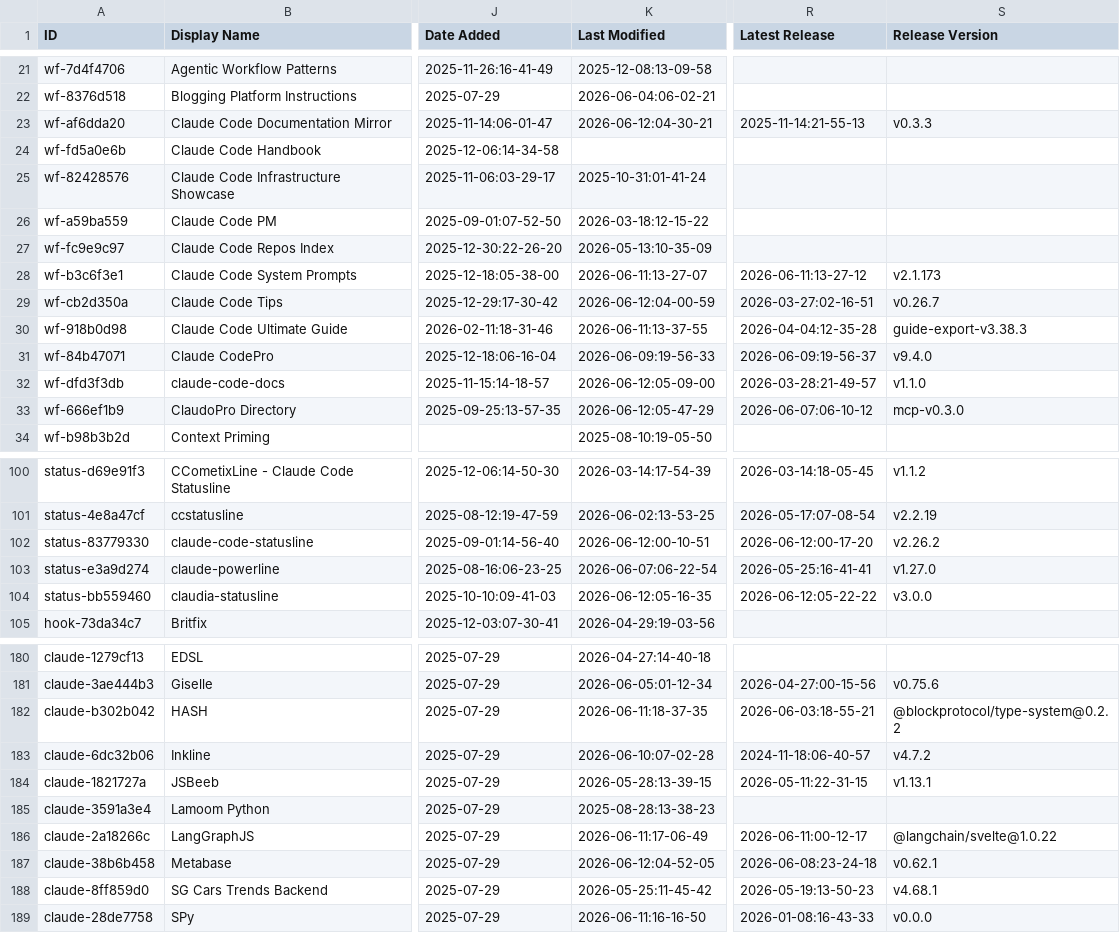
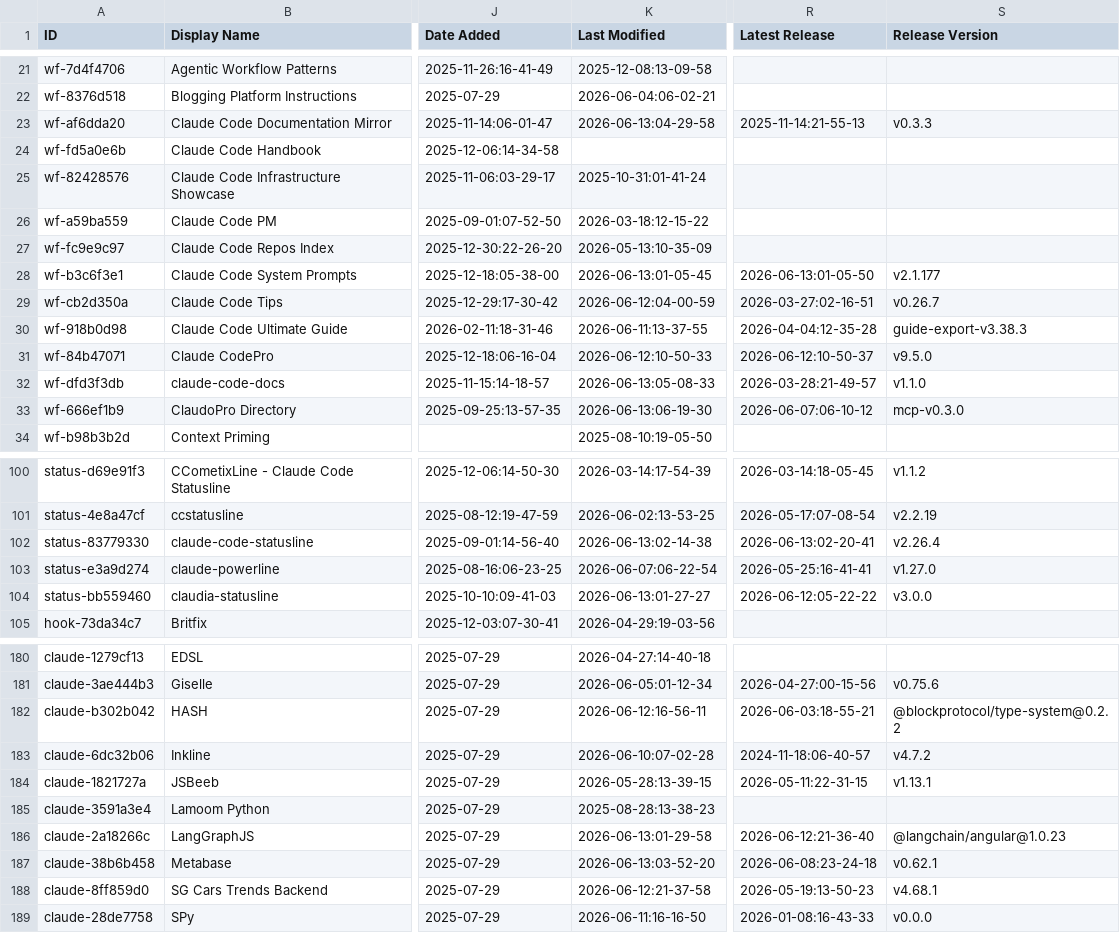
Before and after one commit to hotmanxp/awesome-claude-code, a CSV file: THE_RESOURCES_TABLE.csv, drawn as a sheet; only a part is shown, gaps mark what is left out; the diff covers the shown part only; the diff names each change by its address in the sheet, - before the commit and + after, or states it on an @@ line.

```diff
--- a/THE_RESOURCES_TABLE.csv
+++ b/THE_RESOURCES_TABLE.csv
-K23 (Last Modified): 2026-06-12:04-30-21
+K23 (Last Modified): 2026-06-13:04-29-58
-K28 (Last Modified): 2026-06-11:13-27-07
+K28 (Last Modified): 2026-06-13:01-05-45
-R28 (Latest Release): 2026-06-11:13-27-12
+R28 (Latest Release): 2026-06-13:01-05-50
-S28 (Release Version): v2.1.173
+S28 (Release Version): v2.1.177
-K31 (Last Modified): 2026-06-09:19-56-33
+K31 (Last Modified): 2026-06-12:10-50-33
-R31 (Latest Release): 2026-06-09:19-56-37
+R31 (Latest Release): 2026-06-12:10-50-37
-S31 (Release Version): v9.4.0
+S31 (Release Version): v9.5.0
-K32 (Last Modified): 2026-06-12:05-09-00
+K32 (Last Modified): 2026-06-13:05-08-33
-K33 (Last Modified): 2026-06-12:05-47-29
+K33 (Last Modified): 2026-06-13:06-19-30
-K102 (Last Modified): 2026-06-12:00-10-51
+K102 (Last Modified): 2026-06-13:02-14-38
-R102 (Latest Release): 2026-06-12:00-17-20
+R102 (Latest Release): 2026-06-13:02-20-41
-S102 (Release Version): v2.26.2
+S102 (Release Version): v2.26.4
-K104 (Last Modified): 2026-06-12:05-16-35
+K104 (Last Modified): 2026-06-13:01-27-27
-K182 (Last Modified): 2026-06-11:18-37-35
+K182 (Last Modified): 2026-06-12:16-56-11
-K186 (Last Modified): 2026-06-11:17-06-49
+K186 (Last Modified): 2026-06-13:01-29-58
-R186 (Latest Release): 2026-06-11:00-12-17
+R186 (Latest Release): 2026-06-12:21-36-40
-S186 (Release Version): @langchain/svelte@1.0.22
+S186 (Release Version): @langchain/angular@1.0.23
-K187 (Last Modified): 2026-06-12:04-52-05
+K187 (Last Modified): 2026-06-13:03-52-20
-K188 (Last Modified): 2026-05-25:11-45-42
+K188 (Last Modified): 2026-06-12:21-37-58
```
Also changed, not shown: 31 edited cells elsewhere in this file.
